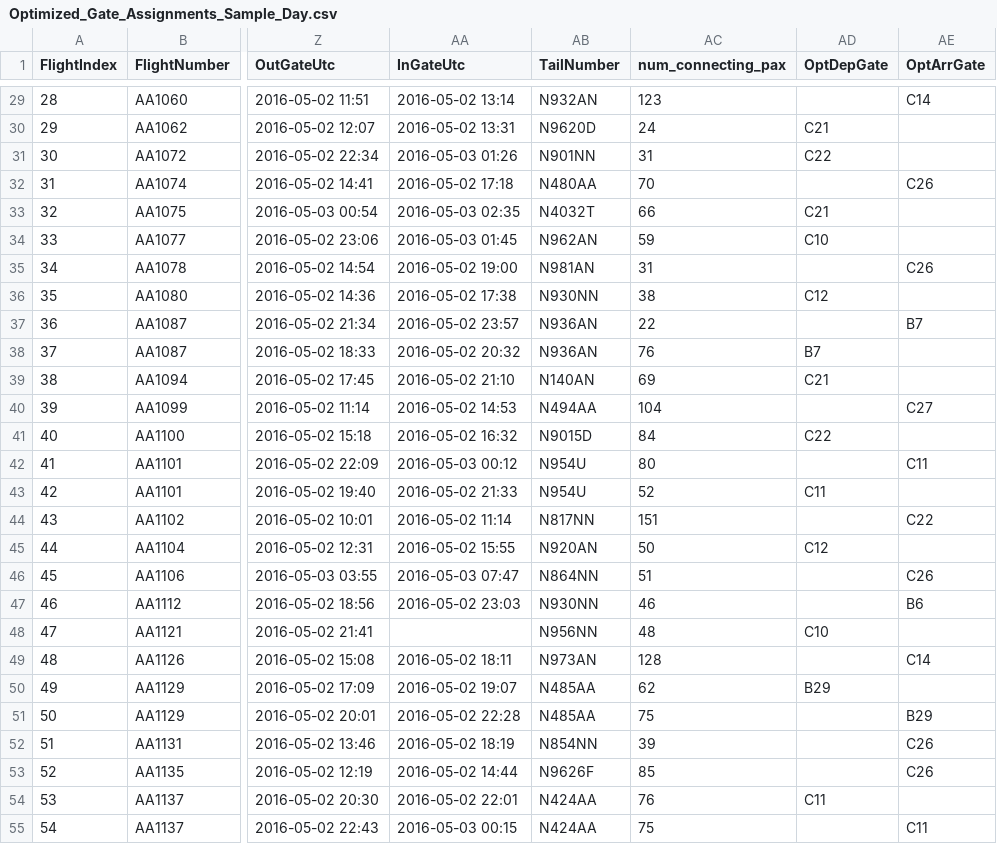
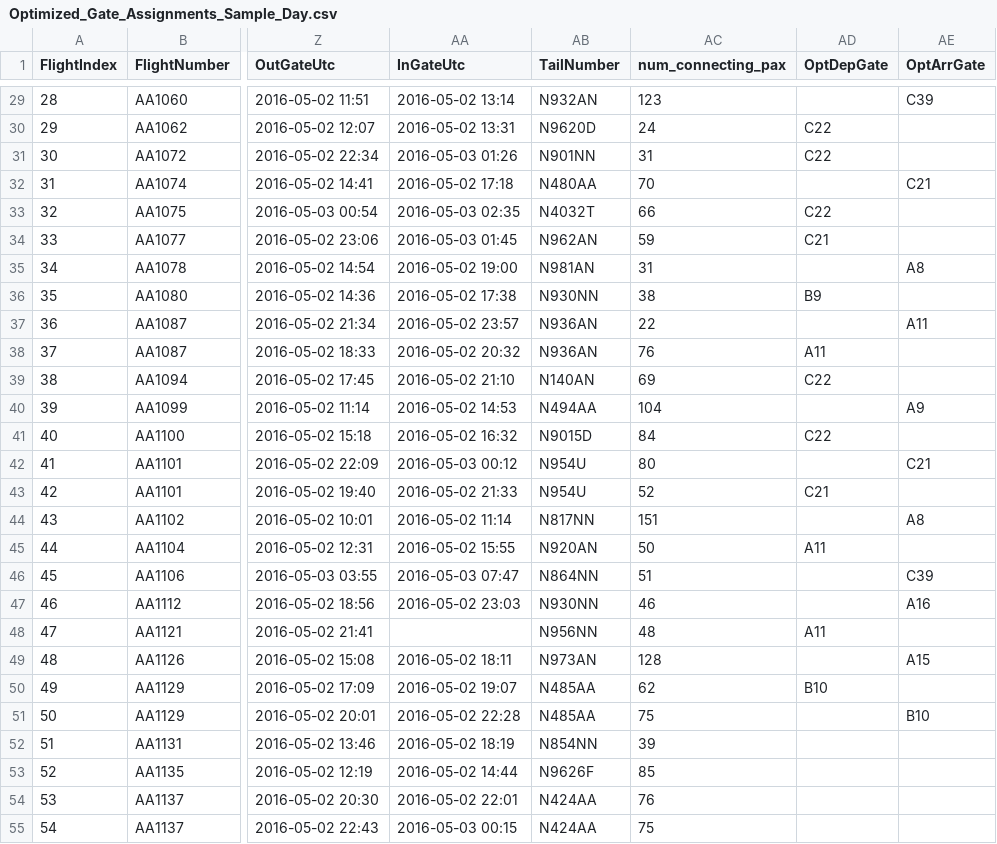
Before and after one commit to rohbws/SAPModel, a CSV file: Optimized_Gate_Assignments_Sample_Day.csv, drawn as a sheet; only a part is shown, gaps mark what is left out; the diff covers the shown part only; the diff names each change by its address in the sheet, - before the commit and + after, or states it on an @@ line.

```diff
--- a/Optimized_Gate_Assignments_Sample_Day.csv
+++ b/Optimized_Gate_Assignments_Sample_Day.csv
-AE29 (OptArrGate): C14
+AE29 (OptArrGate): C39
-AD30 (OptDepGate): C21
+AD30 (OptDepGate): C22
-AE32 (OptArrGate): C26
+AE32 (OptArrGate): C21
-AD33 (OptDepGate): C21
+AD33 (OptDepGate): C22
-AD34 (OptDepGate): C10
+AD34 (OptDepGate): C21
-AE35 (OptArrGate): C26
+AE35 (OptArrGate): A8
-AD36 (OptDepGate): C12
+AD36 (OptDepGate): B9
-AE37 (OptArrGate): B7
+AE37 (OptArrGate): A11
-AD38 (OptDepGate): B7
+AD38 (OptDepGate): A11
-AD39 (OptDepGate): C21
+AD39 (OptDepGate): C22
-AE40 (OptArrGate): C27
+AE40 (OptArrGate): A9
-AE42 (OptArrGate): C11
+AE42 (OptArrGate): C21
-AD43 (OptDepGate): C11
+AD43 (OptDepGate): C21
-AE44 (OptArrGate): C22
+AE44 (OptArrGate): A8
-AD45 (OptDepGate): C12
+AD45 (OptDepGate): A11
-AE46 (OptArrGate): C26
+AE46 (OptArrGate): C39
-AE47 (OptArrGate): B6
+AE47 (OptArrGate): A16
-AD48 (OptDepGate): C10
+AD48 (OptDepGate): A11
-AE49 (OptArrGate): C14
+AE49 (OptArrGate): A15
-AD50 (OptDepGate): B29
+AD50 (OptDepGate): B10
-AE51 (OptArrGate): B29
+AE51 (OptArrGate): B10
-AE52:AE53 (OptArrGate): C26
+AE52:AE53 (OptArrGate): (empty)
-AD54 (OptDepGate): C11
+AD54 (OptDepGate): (empty)
-AE55 (OptArrGate): C11
+AE55 (OptArrGate): (empty)
```
Also changed, not shown: 92 edited cells elsewhere in this file, 1 other file.
